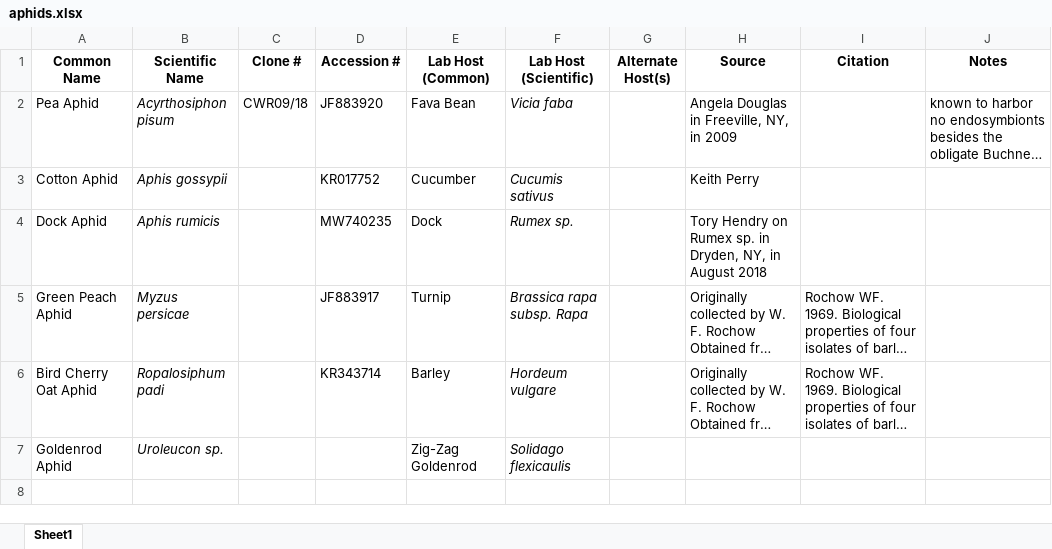
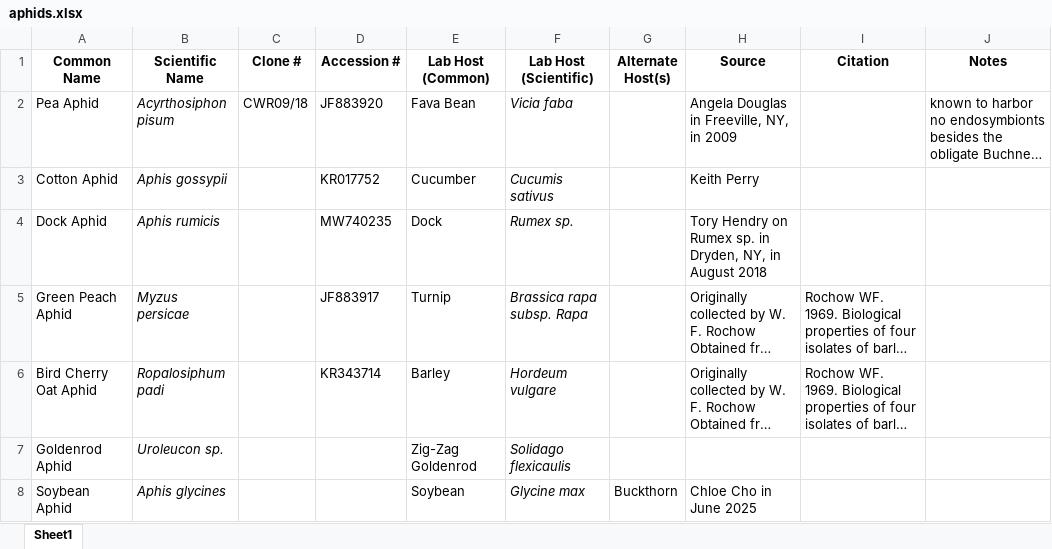
Before and after one commit to Hendry-Lab/lab_protocols, an Excel workbook: plants_insects/aphids.xlsx, sheet Sheet1, drawn as a sheet; long unchanged cells end in …; values as stored, in another font and other column widths than the file's, no borders; the diff names each change by its address in the sheet, - before the commit and + after, or states it on an @@ line.

```diff
--- a/plants_insects/aphids.xlsx (sheet Sheet1)
+++ b/plants_insects/aphids.xlsx (sheet Sheet1)
+row 8: Soybean Aphid | Aphis glycines |  |  | Soybean | Glycine max | Buckthorn | Chloe Cho in June 2025
```
Also changed, not shown: 3 other files.
